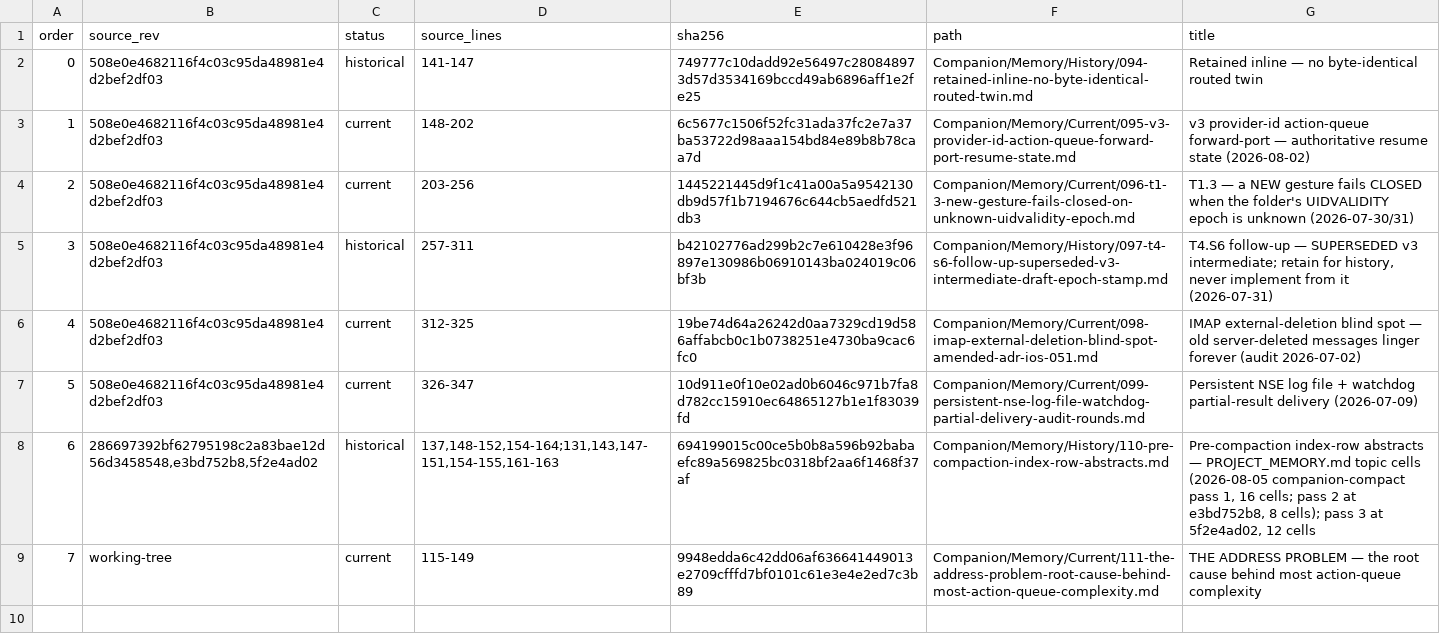
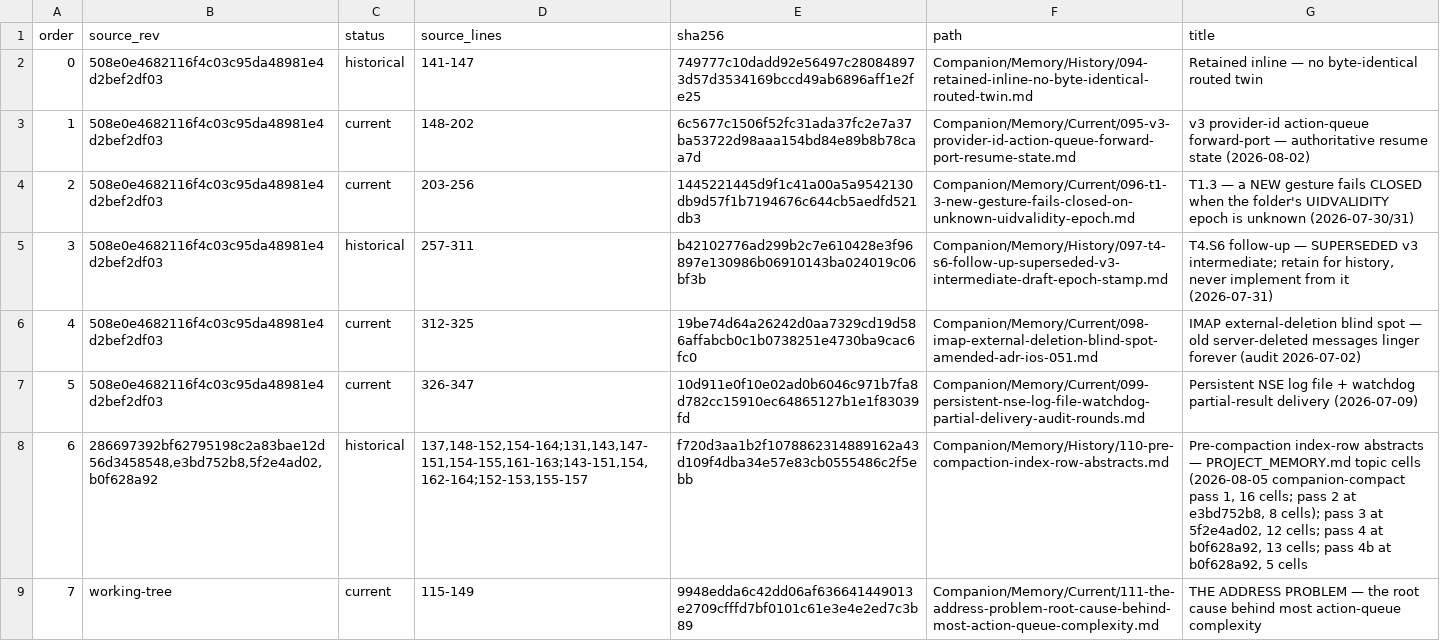
Before and after one commit to TabMail/tabmail-ios, a TSV file: Companion/Memory/amendments-manifest.tsv, drawn as a sheet.

```diff
--- a/Companion/Memory/amendments-manifest.tsv
+++ b/Companion/Memory/amendments-manifest.tsv
@@ -7,3 +7,3 @@ order	source_rev	status	source_lines	sha256	path	title
 5	508e0e4682116f4c03c95da48981e4d2bef2df03	current	326-347	10d911e0f10e02ad0b6046c971b7fa8d782cc15910ec64865127b1e1f83039fd	Companion/Memory/Current/099-persistent-nse-log-file-watchdog-partial-delivery-audit-rounds.md	Persistent NSE log file + watchdog partial-result delivery (2026-07-09)
-6	286697392bf62795198c2a83bae12d56d3458548,e3bd752b8,5f2e4ad02	historical	137,148-152,154-164;131,143,147-151,154-155,161-163	694199015c00ce5b0b8a596b92babaefc89a569825bc0318bf2aa6f1468f37af	Companion/Memory/History/110-pre-compaction-index-row-abstracts.md	Pre-compaction index-row abstracts — PROJECT_MEMORY.md topic cells (2026-08-05 companion-compact pass 1, 16 cells; pass 2 at e3bd752b8, 8 cells); pass 3 at 5f2e4ad02, 12 cells
+6	286697392bf62795198c2a83bae12d56d3458548,e3bd752b8,5f2e4ad02,b0f628a92	historical	137,148-152,154-164;131,143,147-151,154-155,161-163;143-151,154,162-164;152-153,155-157	f720d3aa1b2f1078862314889162a43d109f4dba34e57e83cb0555486c2f5ebb	Companion/Memory/History/110-pre-compaction-index-row-abstracts.md	Pre-compaction index-row abstracts — PROJECT_MEMORY.md topic cells (2026-08-05 companion-compact pass 1, 16 cells; pass 2 at e3bd752b8, 8 cells); pass 3 at 5f2e4ad02, 12 cells; pass 4 at b0f628a92, 13 cells; pass 4b at b0f628a92, 5 cells
 7	working-tree	current	115-149	9948edda6c42dd06af636641449013e2709cfffd7bf0101c61e3e4e2ed7c3b89	Companion/Memory/Current/111-the-address-problem-root-cause-behind-most-action-queue-complexity.md	THE ADDRESS PROBLEM — the root cause behind most action-queue complexity
```
Also changed, not shown: Companion/Decisions/V3/manifest.tsv, Companion/Process/amendments-manifest.tsv, 17 other files.
